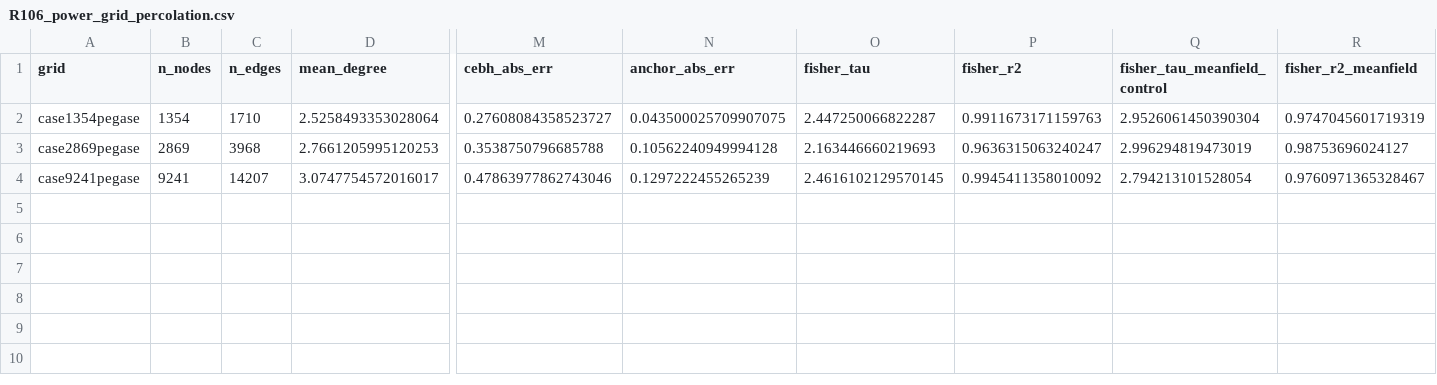
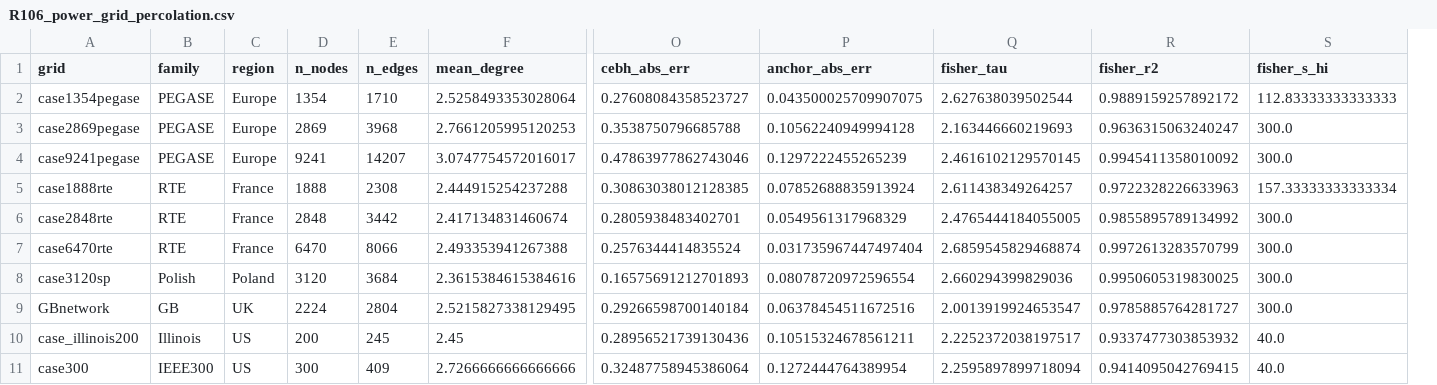
Before and after one commit to Johnsonlijian/2026-globalinfra-percolation-repro, a CSV file: data/R106_second_domain_power/R106_power_grid_percolation.csv, drawn as a sheet; only a part is shown, gaps mark what is left out; removed rows and columns are numbered as before the commit, all else as after; rows hold the shown columns only; the diff names each change by its address in the sheet, - before the commit and + after, or states it on an @@ line.

Commit message:
R106b: expand second domain to 10-grid power population - mechanism generalizes (10/10 CEBH under-prediction, anchor 3.7x), 2D universality is road-specific (power tau_F 2.42 near mean-field)

```diff
--- a/data/R106_second_domain_power/R106_power_grid_percolation.csv
+++ b/data/R106_second_domain_power/R106_power_grid_percolation.csv
+column B (family), rows 2-4: all PEGASE
+column C (region), rows 2-4: all Europe
-column Q (fisher_tau_meanfield_control), rows 2-4: 2.9526061450390304 | 2.996294819473019 | 2.794213101528054
-column R (fisher_r2_meanfield), rows 2-4: 0.9747045601719319 | 0.98753696024127 | 0.9760971365328467
+column S (fisher_s_hi), rows 2-4: 112.83333333333333 | 300.0 | 300.0
-Q2 (fisher_tau): 2.447250066822287
+Q2 (fisher_tau): 2.627638039502544
-R2 (fisher_r2): 0.9911673171159763
+R2 (fisher_r2): 0.9889159257892172
+row 5: case1888rte | RTE | France | 1888 | 2308 | 2.444915254237288 | 0.30863038012128385 | 0.07852688835913924 | 2.611438349264257 | 0.9722328226633963 | 157.33333333333334
+row 6: case2848rte | RTE | France | 2848 | 3442 | 2.417134831460674 | 0.2805938483402701 | 0.0549561317968329 | 2.4765444184055005 | 0.9855895789134992 | 300.0
+row 7: case6470rte | RTE | France | 6470 | 8066 | 2.493353941267388 | 0.2576344414835524 | 0.031735967447497404 | 2.6859545829468874 | 0.9972613283570799 | 300.0
+row 8: case3120sp | Polish | Poland | 3120 | 3684 | 2.3615384615384616 | 0.16575691212701893 | 0.08078720972596554 | 2.660294399829036 | 0.9950605319830025 | 300.0
+row 9: GBnetwork | GB | UK | 2224 | 2804 | 2.5215827338129495 | 0.29266598700140184 | 0.06378454511672516 | 2.0013919924653547 | 0.9785885764281727 | 300.0
+row 10: case_illinois200 | Illinois | US | 200 | 245 | 2.45 | 0.28956521739130436 | 0.10515324678561211 | 2.2252372038197517 | 0.9337477303853932 | 40.0
+row 11: case300 | IEEE300 | US | 300 | 409 | 2.7266666666666666 | 0.32487758945386064 | 0.1272444764389954 | 2.2595897899718094 | 0.9414095042769415 | 40.0
```
Also changed, not shown: source_data/Supplementary_Data_1_source_data_manifest.csv, source_data/tables/R106_power_grid_percolation.csv, 9 other files.
